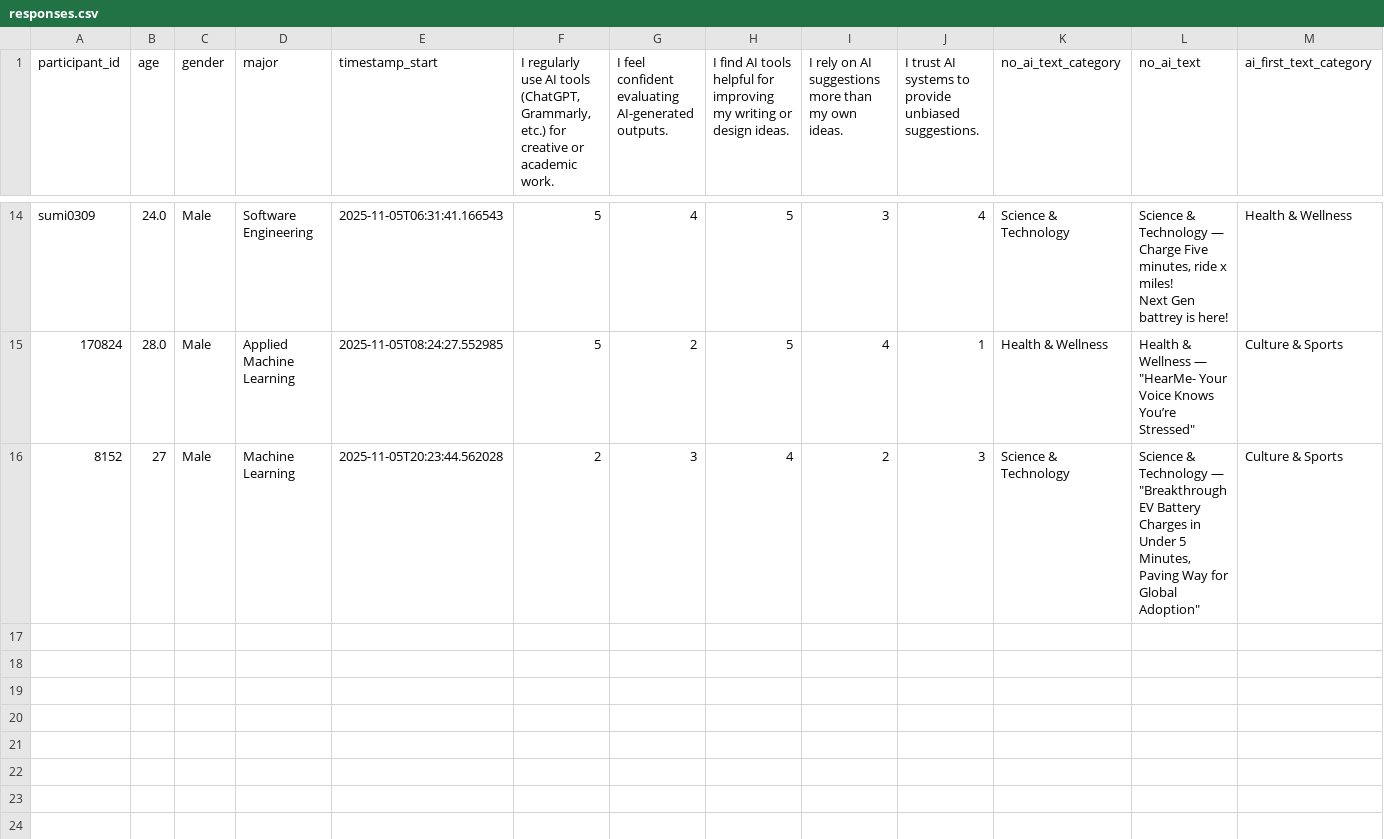
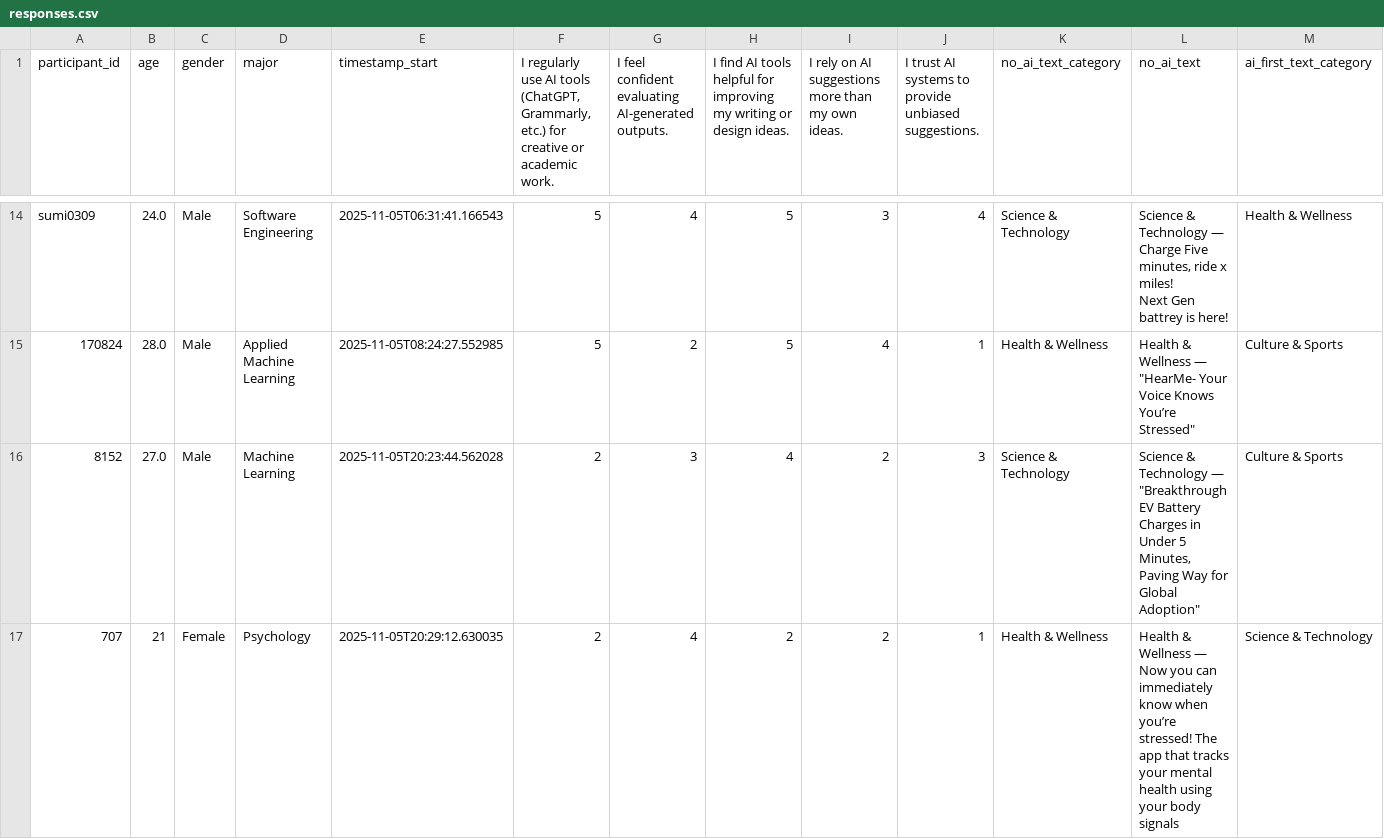
Before and after one commit to shreya222mishra/survey-app, a CSV file: responses.csv, drawn as a sheet; only a part is shown, gaps mark what is left out; rows hold the shown columns only; the diff names each change by its address in the sheet, - before the commit and + after, or states it on an @@ line.

Commit message:
Update responses.csv - 2025-11-05 20:39:25

```diff
--- a/responses.csv
+++ b/responses.csv
-B16 (age): 27
+B16 (age): 27.0
+row 17: 707 | 21 | Female | Psychology | 2025-11-05T20:29:12.630035 | 2 | 4 | 2 | 2 | 1 | Health & Wellness | Health & Wellness — Now you can immediately know when you’re stressed! The app that tracks your mental health using your body signals | Science & Technology
```
